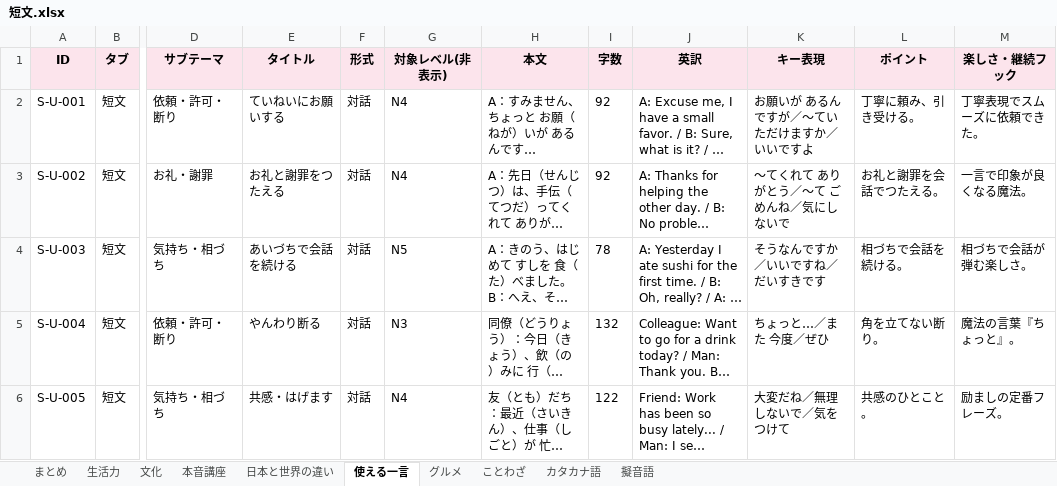
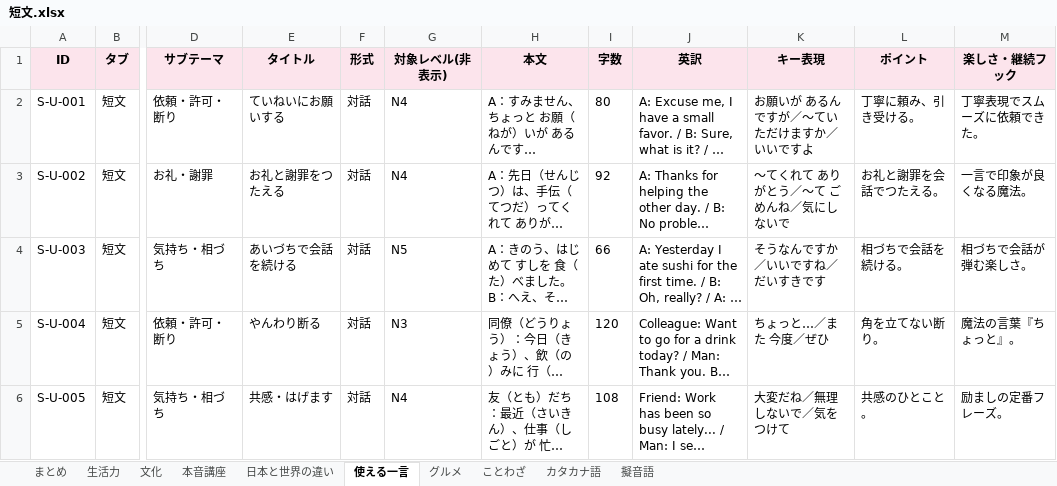
Before and after one commit to JinKato2020/safa-japanese-app, an Excel workbook: 短文.xlsx, sheet 使える一言, drawn as a sheet; only a part is shown, gaps mark what is left out; long unchanged cells end in …; values as stored, in another font and other column widths than the file's, no borders; the diff names each change by its address in the sheet, - before the commit and + after, or states it on an @@ line.

```diff
--- a/短文.xlsx (sheet 使える一言)
+++ b/短文.xlsx (sheet 使える一言)
-I2 (字数): 92
+I2 (字数): 80
-I4 (字数): 78
+I4 (字数): 66
-I5 (字数): 132
+I5 (字数): 120
-I6 (字数): 122
+I6 (字数): 108
```
Also changed, not shown: sheet まとめ, sheet 生活力, sheet カタカナ語, sheet 本音講座, sheet グルメ, 長文.xlsx, 7 other files.
